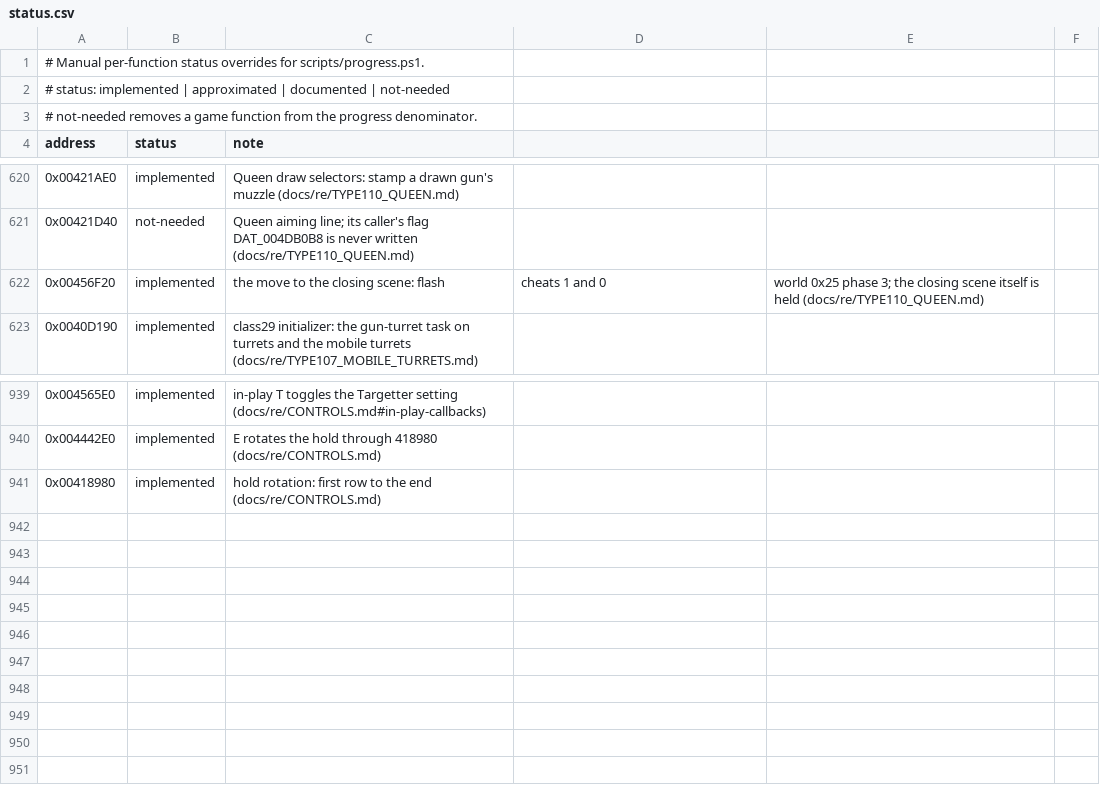
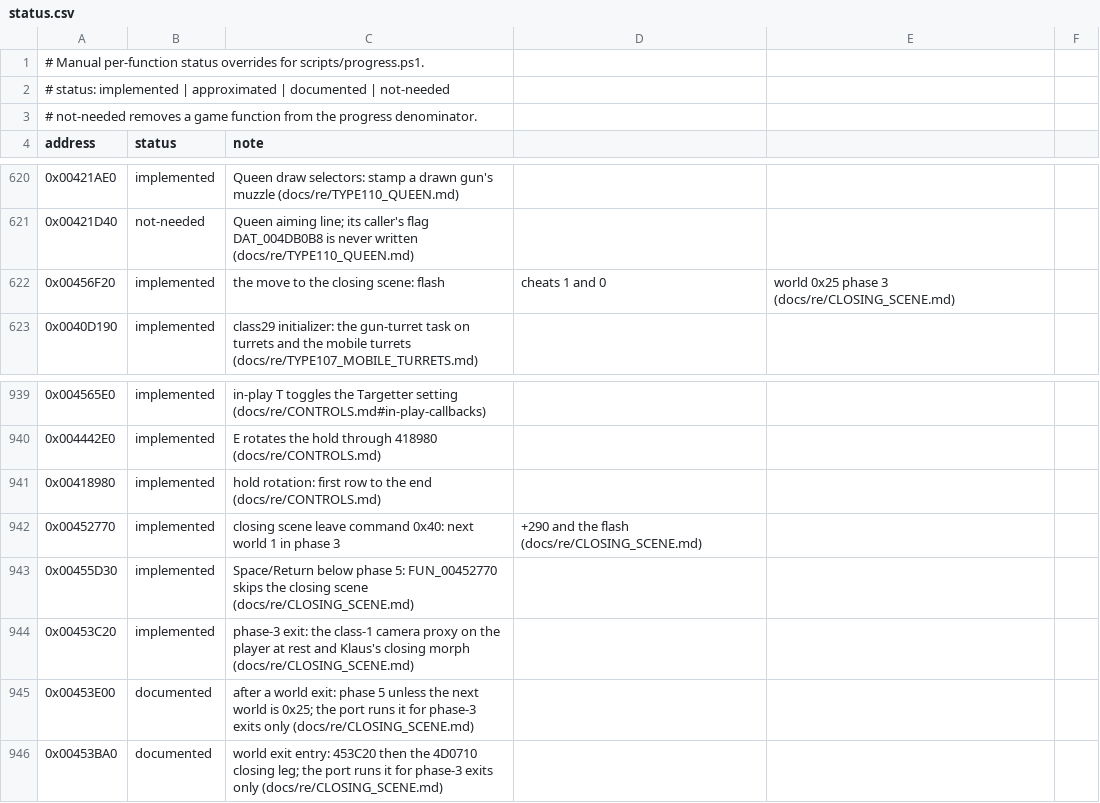
Before and after one commit to xndbogdan/OpenV2K, a CSV file: docs/progress/status.csv, drawn as a sheet; only a part is shown, gaps mark what is left out.

```diff
--- a/docs/progress/status.csv
+++ b/docs/progress/status.csv
@@ -621,3 +621,3 @@ address,status,note
 0x00421D40,not-needed,Queen aiming line; its caller's flag DAT_004DB0B8 is never written (docs/re/TYPE110_QUEEN.md)
-0x00456F20,implemented,the move to the closing scene: flash, cheats 1 and 0, world 0x25 phase 3; the closing scene itself is held (docs/re/TYPE110_QUEEN.md)
+0x00456F20,implemented,the move to the closing scene: flash, cheats 1 and 0, world 0x25 phase 3 (docs/re/CLOSING_SCENE.md)
 0x0040D190,implemented,class29 initializer: the gun-turret task on turrets and the mobile turrets (docs/re/TYPE107_MOBILE_TURRETS.md)
@@ -941 +941,6 @@ address,status,note
 0x00418980,implemented,hold rotation: first row to the end (docs/re/CONTROLS.md)
+0x00452770,implemented,closing scene leave command 0x40: next world 1 in phase 3, +290 and the flash (docs/re/CLOSING_SCENE.md)
+0x00455D30,implemented,Space/Return below phase 5: FUN_00452770 skips the closing scene (docs/re/CLOSING_SCENE.md)
+0x00453C20,implemented,phase-3 exit: the class-1 camera proxy on the player at rest and Klaus's closing morph (docs/re/CLOSING_SCENE.md)
+0x00453E00,documented,after a world exit: phase 5 unless the next world is 0x25; the port runs it for phase-3 exits only (docs/re/CLOSING_SCENE.md)
+0x00453BA0,documented,world exit entry: 453C20 then the 4D0710 closing leg; the port runs it for phase-3 exits only (docs/re/CLOSING_SCENE.md)
```
Also changed, not shown: 16 other files.
